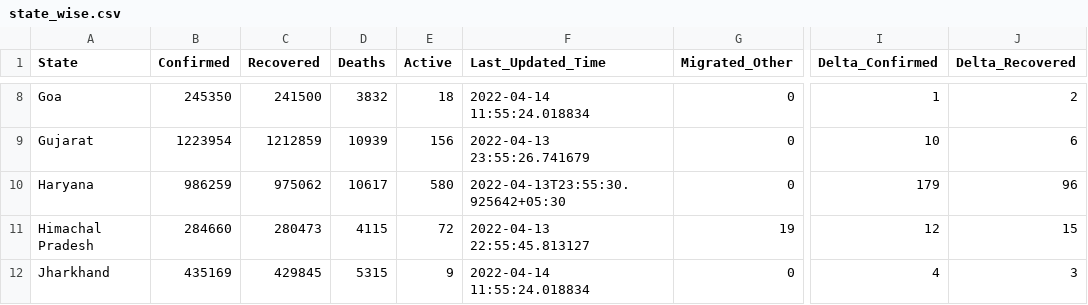
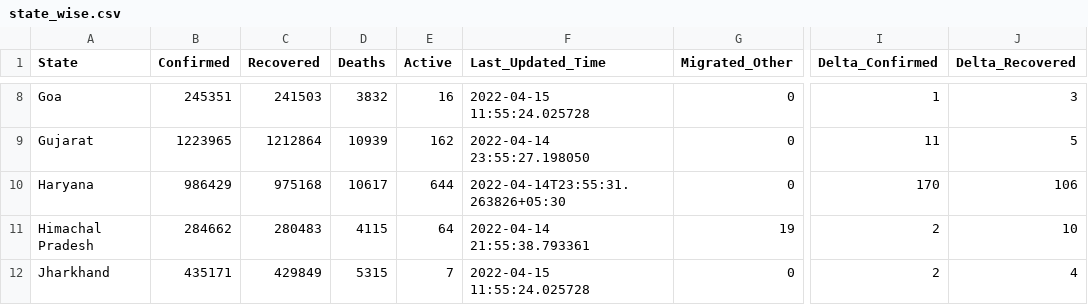
Before and after one commit to incovid19/data, a CSV file: csv/latest/state_wise.csv, drawn as a sheet; only a part is shown, gaps mark what is left out; the diff covers the shown part only; the diff names each change by its address in the sheet, - before the commit and + after, or states it on an @@ line.

```diff
--- a/csv/latest/state_wise.csv
+++ b/csv/latest/state_wise.csv
-B8 (Confirmed): 245350
+B8 (Confirmed): 245351
-C8 (Recovered): 241500
+C8 (Recovered): 241503
-E8 (Active): 18
+E8 (Active): 16
-F8 (Last_Updated_Time): 2022-04-14 11:55:24.018834
+F8 (Last_Updated_Time): 2022-04-15 11:55:24.025728
-J8 (Delta_Recovered): 2
+J8 (Delta_Recovered): 3
-B9 (Confirmed): 1223954
+B9 (Confirmed): 1223965
-C9 (Recovered): 1212859
+C9 (Recovered): 1212864
-E9 (Active): 156
+E9 (Active): 162
-F9 (Last_Updated_Time): 2022-04-13 23:55:26.741679
+F9 (Last_Updated_Time): 2022-04-14 23:55:27.198050
-I9 (Delta_Confirmed): 10
+I9 (Delta_Confirmed): 11
-J9 (Delta_Recovered): 6
+J9 (Delta_Recovered): 5
-B10 (Confirmed): 986259
+B10 (Confirmed): 986429
-C10 (Recovered): 975062
+C10 (Recovered): 975168
-E10 (Active): 580
+E10 (Active): 644
-F10 (Last_Updated_Time): 2022-04-13T23:55:30.925642+05:30
+F10 (Last_Updated_Time): 2022-04-14T23:55:31.263826+05:30
-I10 (Delta_Confirmed): 179
+I10 (Delta_Confirmed): 170
-J10 (Delta_Recovered): 96
+J10 (Delta_Recovered): 106
-B11 (Confirmed): 284660
+B11 (Confirmed): 284662
-C11 (Recovered): 280473
+C11 (Recovered): 280483
-E11 (Active): 72
+E11 (Active): 64
-F11 (Last_Updated_Time): 2022-04-13 22:55:45.813127
+F11 (Last_Updated_Time): 2022-04-14 21:55:38.793361
-I11 (Delta_Confirmed): 12
+I11 (Delta_Confirmed): 2
-J11 (Delta_Recovered): 15
+J11 (Delta_Recovered): 10
-B12 (Confirmed): 435169
+B12 (Confirmed): 435171
-C12 (Recovered): 429845
+C12 (Recovered): 429849
-E12 (Active): 9
+E12 (Active): 7
-F12 (Last_Updated_Time): 2022-04-14 11:55:24.018834
+F12 (Last_Updated_Time): 2022-04-15 11:55:24.025728
-I12 (Delta_Confirmed): 4
+I12 (Delta_Confirmed): 2
-J12 (Delta_Recovered): 3
+J12 (Delta_Recovered): 4
```
Also changed, not shown: 160 edited cells elsewhere in this file, csv/latest/case_time_series.csv, csv/latest/district_wise.csv, 44 other files.
